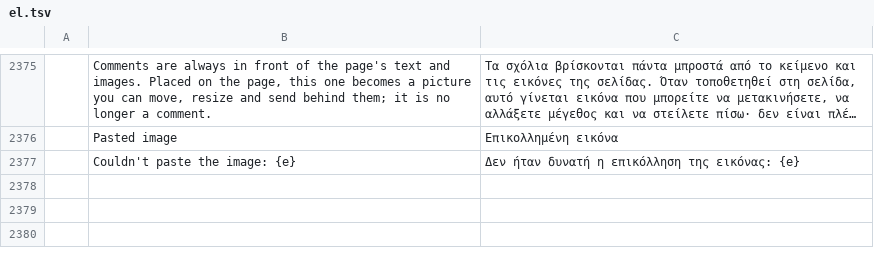
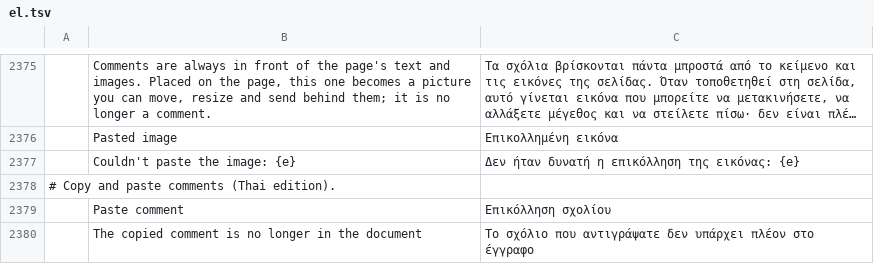
Before and after one commit to KUnKUN55/pdfcraft, a TSV file: crates/ui-egui/src/i18n/el.tsv, drawn as a sheet; only a part is shown, gaps mark what is left out; long unchanged cells end in …; the diff names each change by its address in the sheet, - before the commit and + after, or states it on an @@ line.

```diff
--- a/crates/ui-egui/src/i18n/el.tsv
+++ b/crates/ui-egui/src/i18n/el.tsv
+row 2378: # Copy and paste comments (Thai edition).
+row 2379:  | Paste comment | Επικόλληση σχολίου
+row 2380:  | The copied comment is no longer in the document | Το σχόλιο που αντιγράψατε δεν υπάρχει πλέον στο έγγραφο
```
Also changed, not shown: crates/ui-egui/src/i18n/bg.tsv, crates/ui-egui/src/i18n/ru.tsv, 26 other files.
